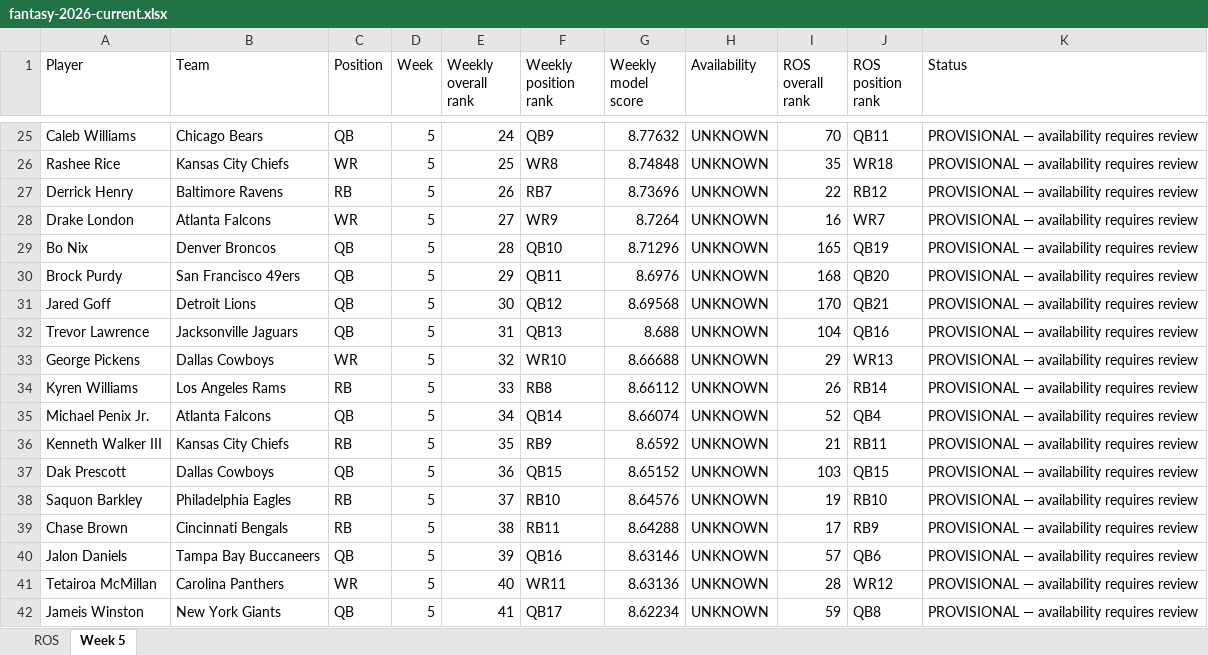
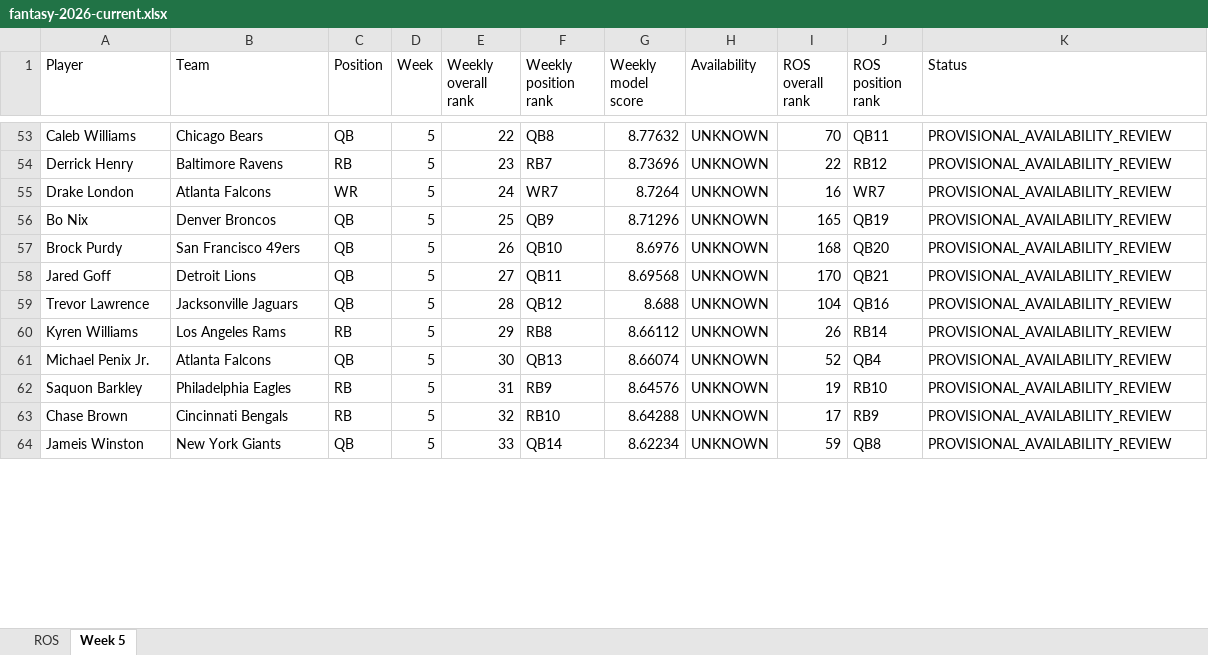
Before and after one commit to brandonlowery013-glitch/-fantasy-2026-player-comparison-, an Excel workbook: exports/fantasy-2026-current.xlsx, sheet Week 5, drawn as a sheet; only a part is shown, gaps mark what is left out; values as stored, in another font and other column widths than the file's, no borders; removed rows and columns are numbered as before the commit, all else as after; the diff covers the shown part only; the diff names each change by its address in the sheet, - before the commit and + after, or states it on an @@ line.

Commit message:
Keep current weekly ranks separate and withhold games outside the forecast window

```diff
--- a/exports/fantasy-2026-current.xlsx (sheet Week 5)
+++ b/exports/fantasy-2026-current.xlsx (sheet Week 5)
-E53 (Weekly overall rank): 24
+E53 (Weekly overall rank): 22
-F53 (Weekly position rank): QB9
+F53 (Weekly position rank): QB8
-K53 (Status): PROVISIONAL — availability requires review
+K53 (Status): PROVISIONAL_AVAILABILITY_REVIEW
-row 26: Rashee Rice | Kansas City Chiefs | WR | 5 | 25 | WR8 | 8.74848 | UNKNOWN | 35 | WR18 | PROVISIONAL — availability requires review
-E54 (Weekly overall rank): 26
+E54 (Weekly overall rank): 23
-K54:K59 (Status): PROVISIONAL — availability requires review
+K54:K59 (Status): PROVISIONAL_AVAILABILITY_REVIEW
-E55 (Weekly overall rank): 27
+E55 (Weekly overall rank): 24
-F55 (Weekly position rank): WR9
+F55 (Weekly position rank): WR7
-E56 (Weekly overall rank): 28
+E56 (Weekly overall rank): 25
-F56 (Weekly position rank): QB10
+F56 (Weekly position rank): QB9
-E57 (Weekly overall rank): 29
+E57 (Weekly overall rank): 26
-F57 (Weekly position rank): QB11
+F57 (Weekly position rank): QB10
-E58 (Weekly overall rank): 30
+E58 (Weekly overall rank): 27
-F58 (Weekly position rank): QB12
+F58 (Weekly position rank): QB11
-E59 (Weekly overall rank): 31
+E59 (Weekly overall rank): 28
-F59 (Weekly position rank): QB13
+F59 (Weekly position rank): QB12
-row 33: George Pickens | Dallas Cowboys | WR | 5 | 32 | WR10 | 8.66688 | UNKNOWN | 29 | WR13 | PROVISIONAL — availability requires review
-E60 (Weekly overall rank): 33
+E60 (Weekly overall rank): 29
-K60:K61 (Status): PROVISIONAL — availability requires review
+K60:K61 (Status): PROVISIONAL_AVAILABILITY_REVIEW
-E61 (Weekly overall rank): 34
+E61 (Weekly overall rank): 30
-F61 (Weekly position rank): QB14
+F61 (Weekly position rank): QB13
-row 36: Kenneth Walker III | Kansas City Chiefs | RB | 5 | 35 | RB9 | 8.6592 | UNKNOWN | 21 | RB11 | PROVISIONAL — availability requires review
-row 37: Dak Prescott | Dallas Cowboys | QB | 5 | 36 | QB15 | 8.65152 | UNKNOWN | 103 | QB15 | PROVISIONAL — availability requires review
-E62 (Weekly overall rank): 37
+E62 (Weekly overall rank): 31
-F62 (Weekly position rank): RB10
+F62 (Weekly position rank): RB9
-K62:K63 (Status): PROVISIONAL — availability requires review
+K62:K63 (Status): PROVISIONAL_AVAILABILITY_REVIEW
-E63 (Weekly overall rank): 38
+E63 (Weekly overall rank): 32
-F63 (Weekly position rank): RB11
+F63 (Weekly position rank): RB10
-row 40: Jalon Daniels | Tampa Bay Buccaneers | QB | 5 | 39 | QB16 | 8.63146 | UNKNOWN | 57 | QB6 | PROVISIONAL — availability requires review
-row 41: Tetairoa McMillan | Carolina Panthers | WR | 5 | 40 | WR11 | 8.63136 | UNKNOWN | 28 | WR12 | PROVISIONAL — availability requires review
-E64 (Weekly overall rank): 41
+E64 (Weekly overall rank): 33
-F64 (Weekly position rank): QB17
+F64 (Weekly position rank): QB14
-K64 (Status): PROVISIONAL — availability requires review
+K64 (Status): PROVISIONAL_AVAILABILITY_REVIEW
```
Also changed, not shown: 30 added rows, 24 removed rows and 445 edited cells elsewhere in this sheet, 6 other files.
